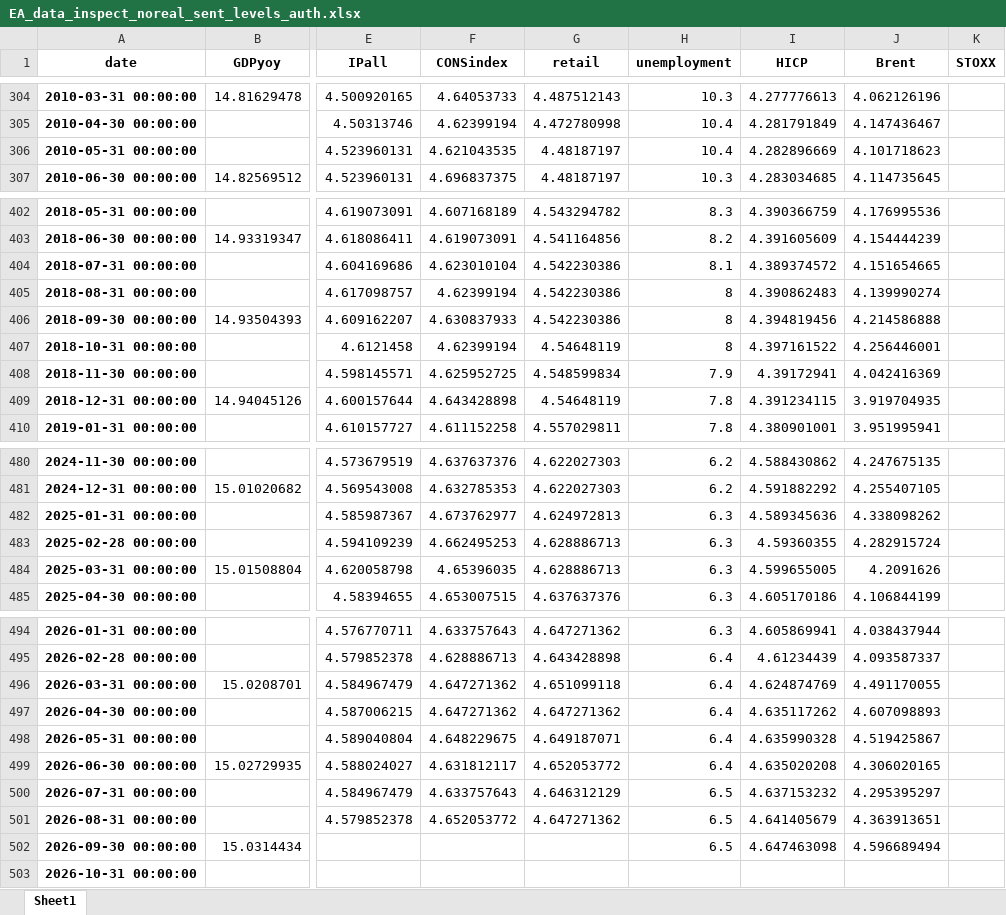
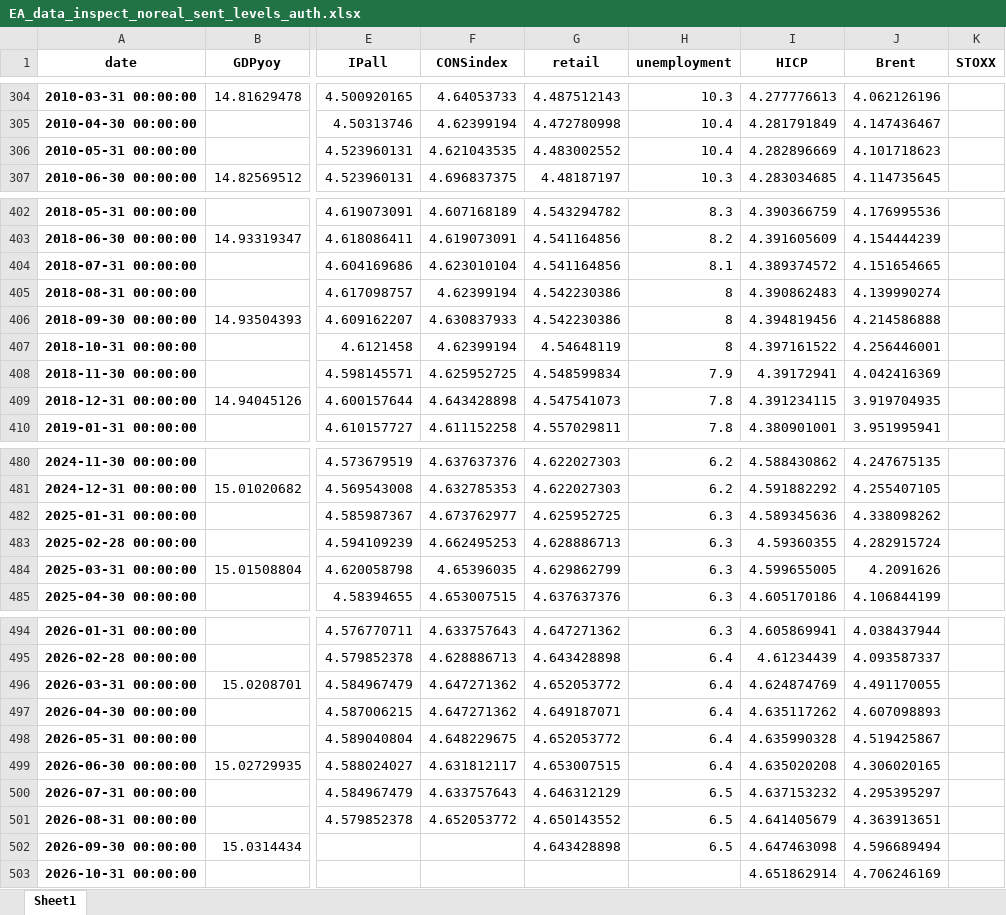
Before and after one commit to l-longo/live-forecast-dashboard, an Excel workbook: data/nowcast/EA_data_inspect_noreal_sent_levels_auth.xlsx, sheet Sheet1, drawn as a sheet; only a part is shown, gaps mark what is left out; values as stored, in another font and other column widths than the file's, no borders; the diff covers the shown part only; the diff names each change by its address in the sheet, - before the commit and + after, or states it on an @@ line.

```diff
--- a/data/nowcast/EA_data_inspect_noreal_sent_levels_auth.xlsx (sheet Sheet1)
+++ b/data/nowcast/EA_data_inspect_noreal_sent_levels_auth.xlsx (sheet Sheet1)
-G306 (retail): 4.48187197
+G306 (retail): 4.483002552
-G404 (retail): 4.542230386
+G404 (retail): 4.541164856
-G409 (retail): 4.54648119
+G409 (retail): 4.547541073
-G482 (retail): 4.624972813
+G482 (retail): 4.625952725
-G484 (retail): 4.628886713
+G484 (retail): 4.629862799
-G496 (retail): 4.651099118
+G496 (retail): 4.652053772
-G497 (retail): 4.647271362
+G497 (retail): 4.649187071
-G498 (retail): 4.649187071
+G498 (retail): 4.652053772
-G499 (retail): 4.652053772
+G499 (retail): 4.653007515
-G501 (retail): 4.647271362
+G501 (retail): 4.650143552
-G502 (retail): (empty)
+G502 (retail): 4.643428898
-I503 (HICP): (empty)
+I503 (HICP): 4.651862914
-J503 (Brent): (empty)
+J503 (Brent): 4.706246169
```
Also changed, not shown: 6 edited cells elsewhere in this sheet, data/nowcast/DE_data_inspect_noreal_sent_levels_auth.xlsx, data/nowcast/ES_data_inspect_noreal_sent_levels_auth.xlsx, 9 other files.
